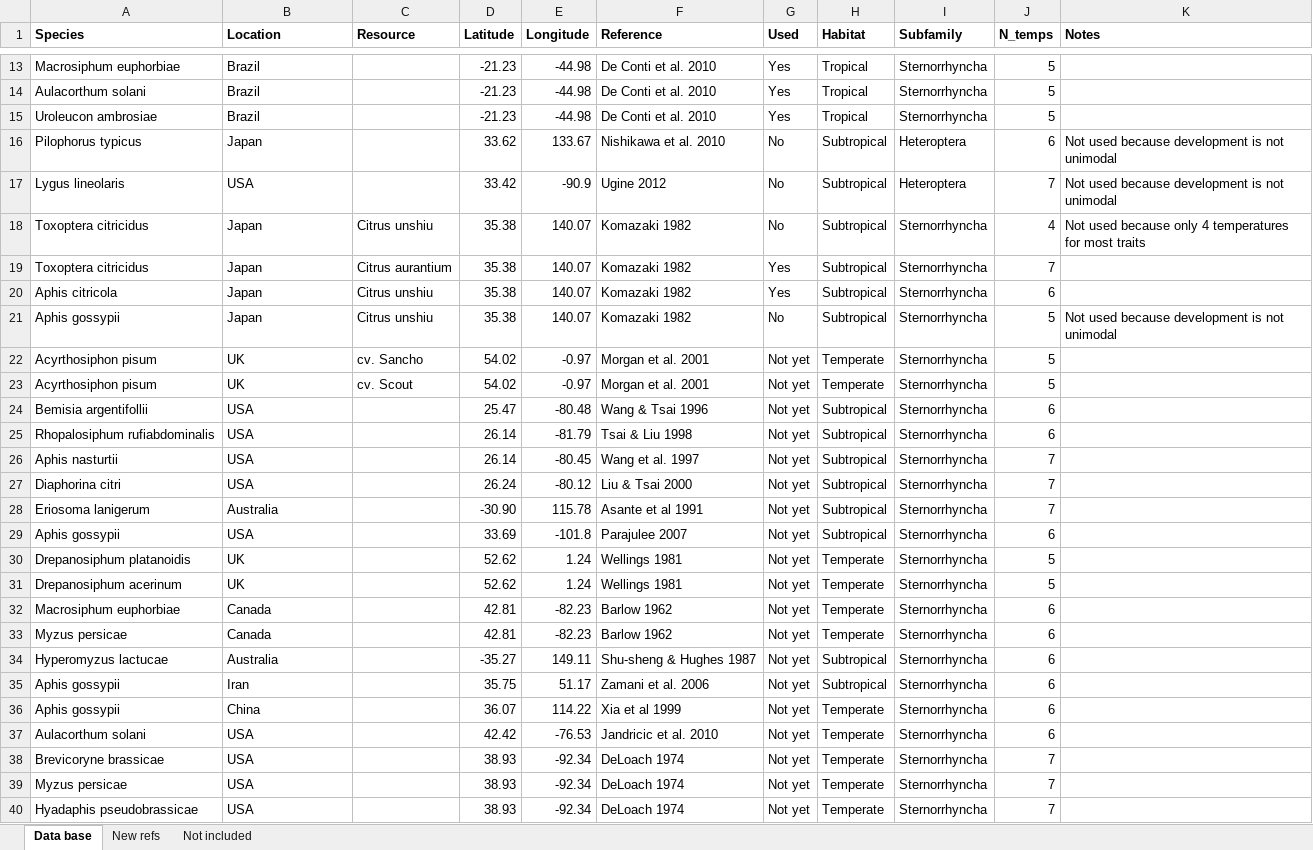
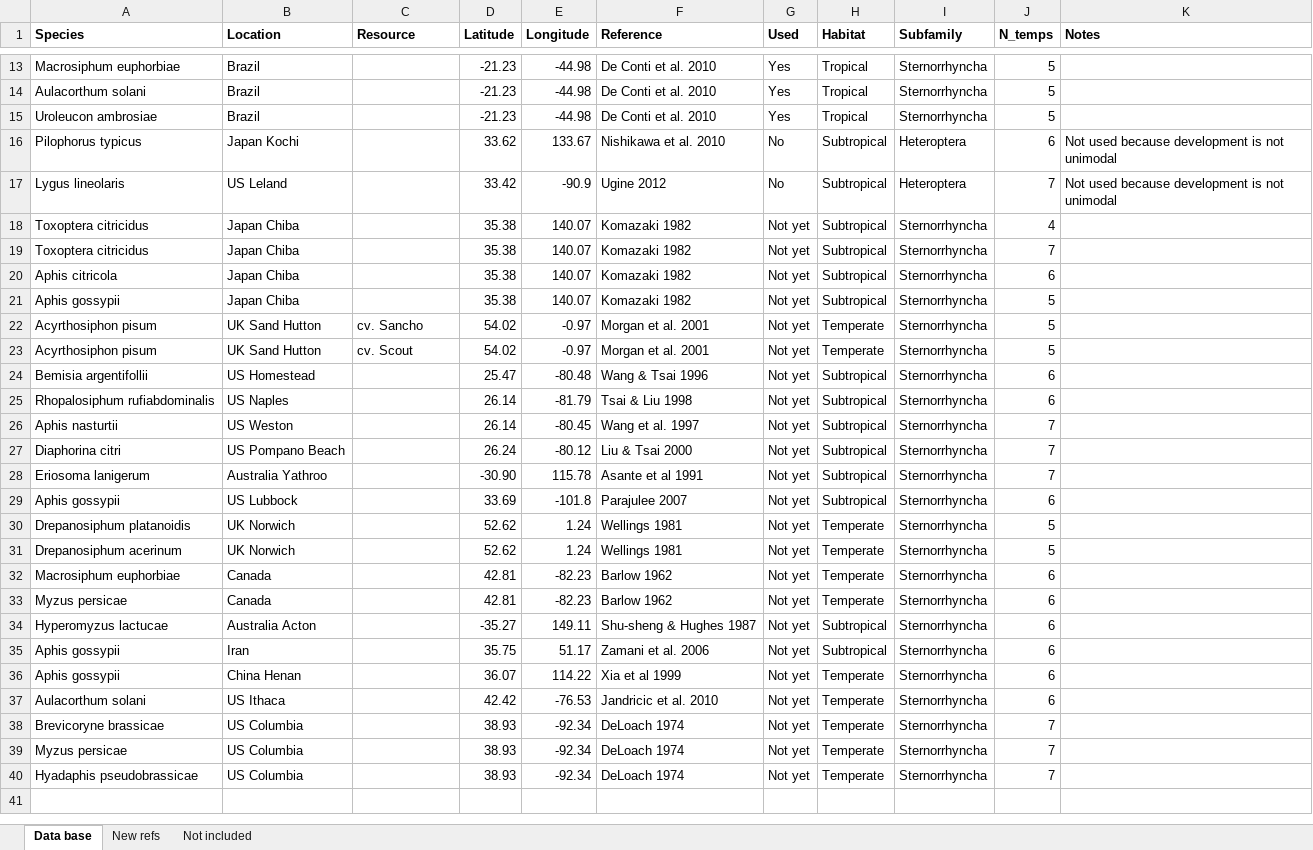
Before and after one commit to trenchproject/Insect__Climate_Change_Responses, an Excel workbook: Insect database.xlsx, sheet Data base, drawn as a sheet; only a part is shown, gaps mark what is left out; values as stored, in another font and other column widths than the file's, no borders; the diff names each change by its address in the sheet, - before the commit and + after, or states it on an @@ line.

```diff
--- a/Insect database.xlsx (sheet Data base)
+++ b/Insect database.xlsx (sheet Data base)
-B16 (Location): Japan
+B16 (Location): Japan Kochi
-B17 (Location): USA
+B17 (Location): US Leland
-B18:B21 (Location): Japan
+B18:B21 (Location): Japan Chiba
-C18 (Resource): Citrus unshiu
+C18 (Resource): (empty)
-G18 (Used): No
+G18 (Used): Not yet
-K18 (Notes): Not used because only 4 temperatures for most traits
+K18 (Notes): (empty)
-C19 (Resource): Citrus aurantium
+C19 (Resource): (empty)
-G19:G20 (Used): Yes
+G19:G20 (Used): Not yet
-C20:C21 (Resource): Citrus unshiu
+C20:C21 (Resource): (empty)
-G21 (Used): No
+G21 (Used): Not yet
-K21 (Notes): Not used because development is not unimodal
+K21 (Notes): (empty)
-B22:B23 (Location): UK
+B22:B23 (Location): UK Sand Hutton
-B24 (Location): USA
+B24 (Location): US Homestead
-B25 (Location): USA
+B25 (Location): US Naples
-B26 (Location): USA
+B26 (Location): US Weston
-B27 (Location): USA
+B27 (Location): US Pompano Beach
-B28 (Location): Australia
+B28 (Location): Australia Yathroo
-B29 (Location): USA
+B29 (Location): US Lubbock
-B30:B31 (Location): UK
+B30:B31 (Location): UK Norwich
-B34 (Location): Australia
+B34 (Location): Australia Acton
-B36 (Location): China
+B36 (Location): China Henan
-B37 (Location): USA
+B37 (Location): US Ithaca
-B38:B40 (Location): USA
+B38:B40 (Location): US Columbia
```
Also changed, not shown: Climate station data.xlsx, Model results.xlsx, 37 other files.
